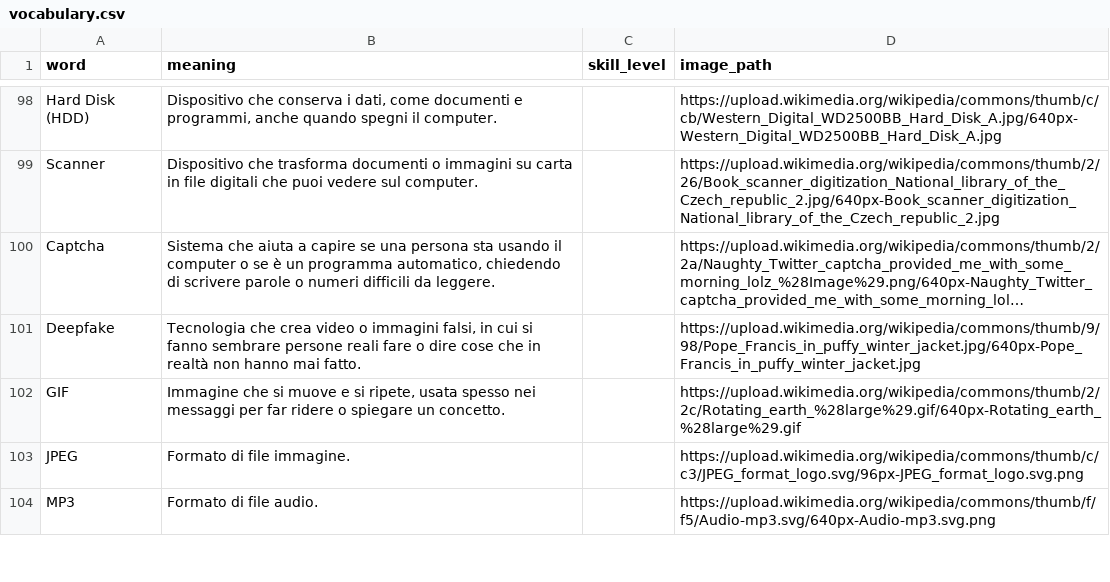
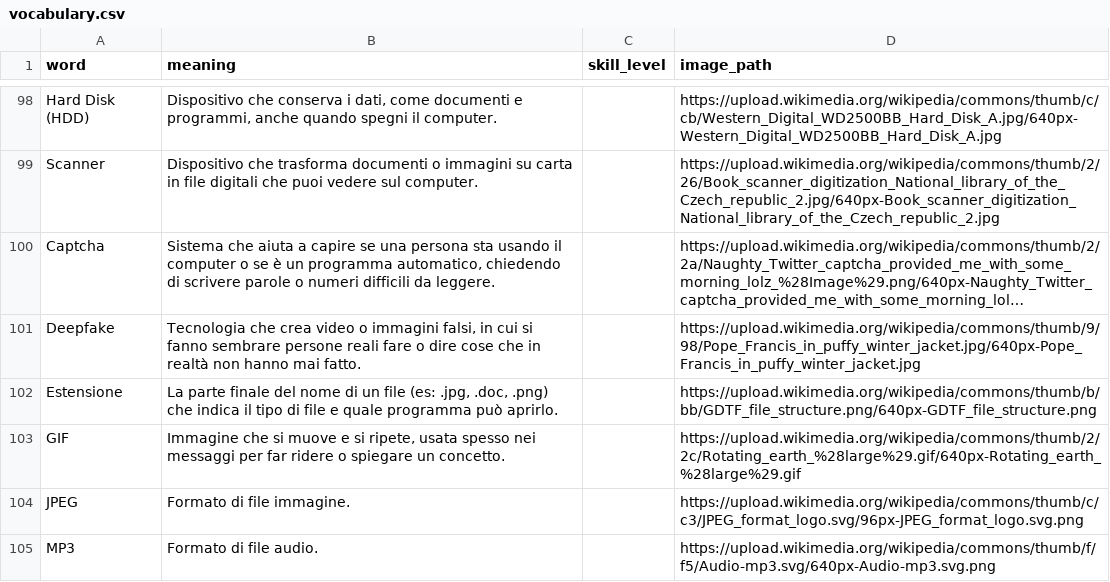
Before and after one commit to insegnante076/insegnante076.github.io, a CSV file: content/vocabulary/vocabulary.csv, drawn as a sheet; only a part is shown, gaps mark what is left out; long unchanged cells end in …; the diff names each change by its address in the sheet, - before the commit and + after, or states it on an @@ line.

Commit message:
Extension in vocabulary

```diff
--- a/content/vocabulary/vocabulary.csv
+++ b/content/vocabulary/vocabulary.csv
+row 102: Estensione | La parte finale del nome di un file (es: .jpg, .doc, .png) che indica il tipo di file e quale programma può aprirlo. |  | https://upload.wikimedia.org/wikipedia/commons/thumb/b/bb/GDTF_file_structure.png/640px-GDTF_file_structure.png
```
